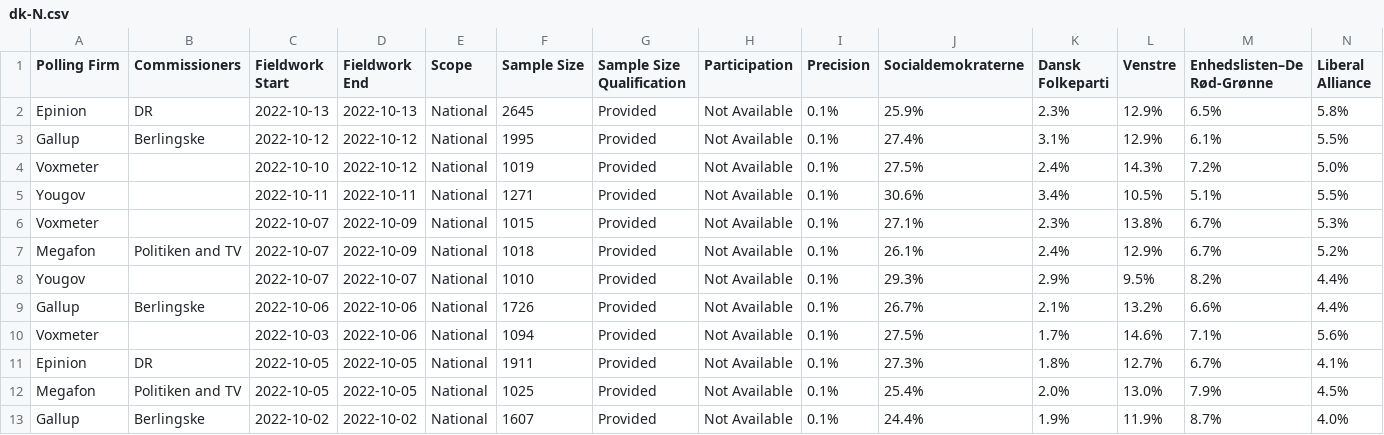
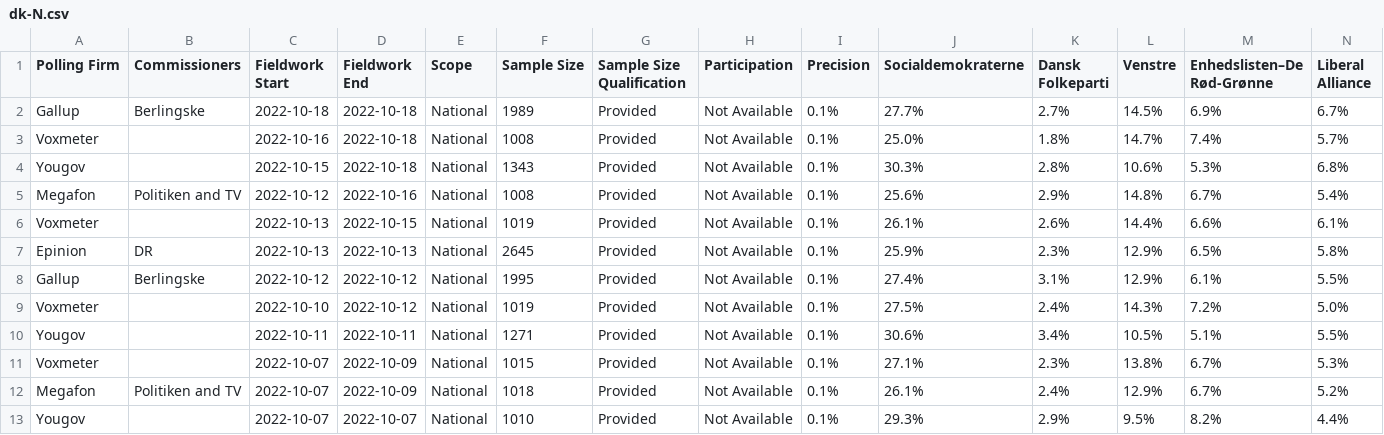
Before and after one commit to filipvanlaenen/eopaod, a CSV file: docs/dk-N.csv, drawn as a sheet; only a part is shown; the shorter side is filled out with more unchanged rows; rows hold the shown columns only; the diff names each change by its address in the sheet, - before the commit and + after, or states it on an @@ line.

```diff
--- a/docs/dk-N.csv
+++ b/docs/dk-N.csv
+row 2: Gallup | Berlingske | 2022-10-18 | 2022-10-18 | National | 1989 | Provided | Not Available | 0.1% | 27.7% | 2.7% | 14.5% | 6.9% | 6.7%
+row 3: Voxmeter |  | 2022-10-16 | 2022-10-18 | National | 1008 | Provided | Not Available | 0.1% | 25.0% | 1.8% | 14.7% | 7.4% | 5.7%
+row 4: Yougov |  | 2022-10-15 | 2022-10-18 | National | 1343 | Provided | Not Available | 0.1% | 30.3% | 2.8% | 10.6% | 5.3% | 6.8%
+row 5: Megafon | Politiken and TV | 2022-10-12 | 2022-10-16 | National | 1008 | Provided | Not Available | 0.1% | 25.6% | 2.9% | 14.8% | 6.7% | 5.4%
+row 6: Voxmeter |  | 2022-10-13 | 2022-10-15 | National | 1019 | Provided | Not Available | 0.1% | 26.1% | 2.6% | 14.4% | 6.6% | 6.1%
```
Also changed, not shown: docs/dk.csv.
